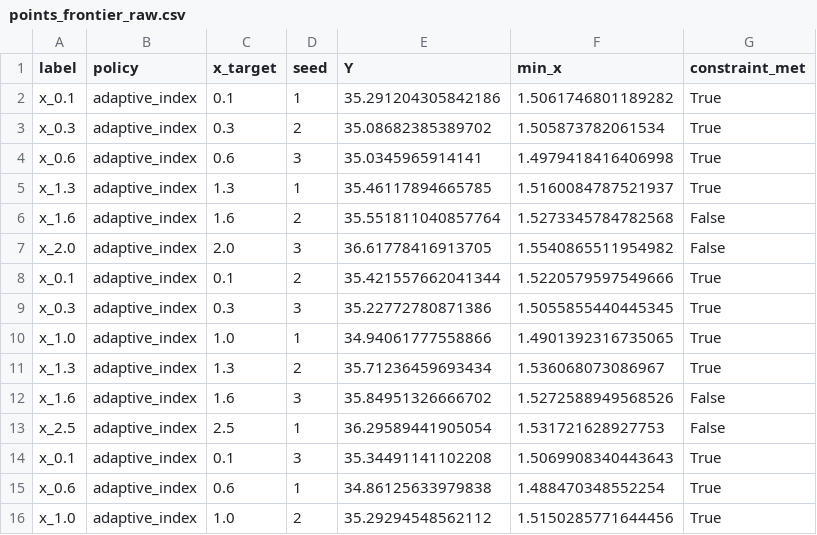
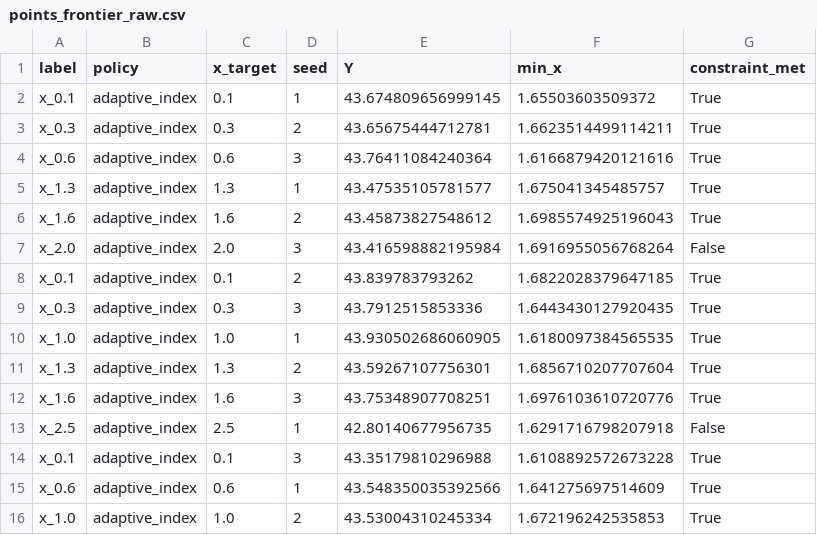
Before and after one commit to lavanquan/aucspec, a CSV file: results/exp1_frontier/points_frontier_raw.csv, drawn as a sheet; only a part is shown; the diff covers the shown part only.

```diff
--- a/results/exp1_frontier/points_frontier_raw.csv
+++ b/results/exp1_frontier/points_frontier_raw.csv
@@ -1,16 +1,16 @@
 label,policy,x_target,seed,Y,min_x,constraint_met
-x_0.1,adaptive_index,0.1,1,35.291204305842186,1.5061746801189282,True
-x_0.3,adaptive_index,0.3,2,35.08682385389702,1.505873782061534,True
-x_0.6,adaptive_index,0.6,3,35.0345965914141,1.4979418416406998,True
-x_1.3,adaptive_index,1.3,1,35.46117894665785,1.5160084787521937,True
-x_1.6,adaptive_index,1.6,2,35.551811040857764,1.5273345784782568,False
-x_2.0,adaptive_index,2.0,3,36.61778416913705,1.5540865511954982,False
-x_0.1,adaptive_index,0.1,2,35.421557662041344,1.5220579597549666,True
-x_0.3,adaptive_index,0.3,3,35.22772780871386,1.5055855440445345,True
-x_1.0,adaptive_index,1.0,1,34.94061777558866,1.4901392316735065,True
-x_1.3,adaptive_index,1.3,2,35.71236459693434,1.536068073086967,True
-x_1.6,adaptive_index,1.6,3,35.84951326666702,1.5272588949568526,False
-x_2.5,adaptive_index,2.5,1,36.29589441905054,1.531721628927753,False
-x_0.1,adaptive_index,0.1,3,35.34491141102208,1.5069908340443643,True
-x_0.6,adaptive_index,0.6,1,34.86125633979838,1.488470348552254,True
-x_1.0,adaptive_index,1.0,2,35.29294548562112,1.5150285771644456,True
+x_0.1,adaptive_index,0.1,1,43.674809656999145,1.65503603509372,True
+x_0.3,adaptive_index,0.3,2,43.65675444712781,1.6623514499114211,True
+x_0.6,adaptive_index,0.6,3,43.76411084240364,1.6166879420121616,True
+x_1.3,adaptive_index,1.3,1,43.47535105781577,1.675041345485757,True
+x_1.6,adaptive_index,1.6,2,43.45873827548612,1.6985574925196043,True
+x_2.0,adaptive_index,2.0,3,43.416598882195984,1.6916955056768264,False
+x_0.1,adaptive_index,0.1,2,43.839783793262,1.6822028379647185,True
+x_0.3,adaptive_index,0.3,3,43.7912515853336,1.6443430127920435,True
+x_1.0,adaptive_index,1.0,1,43.930502686060905,1.6180097384565535,True
+x_1.3,adaptive_index,1.3,2,43.59267107756301,1.6856710207707604,True
+x_1.6,adaptive_index,1.6,3,43.75348907708251,1.6976103610720776,True
+x_2.5,adaptive_index,2.5,1,42.80140677956735,1.6291716798207918,False
+x_0.1,adaptive_index,0.1,3,43.35179810296988,1.6108892572673228,True
+x_0.6,adaptive_index,0.6,1,43.548350035392566,1.641275697514609,True
+x_1.0,adaptive_index,1.0,2,43.53004310245334,1.672196242535853,True
```
Also changed, not shown: 19 edited cells elsewhere in this file, results/AUC_FRONTIER_DIAGNOSTIC_metrics.csv, results/AUC_FRONTIER_DIAGNOSTIC_metrics_summary.csv, 9 other files.
